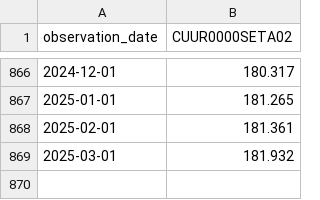
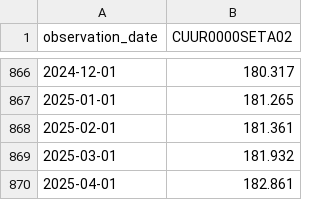
Before and after one commit to cbs-news-data/auto_tariff_tracker, a CSV file: data/CUUR0000SETA02.csv, drawn as a sheet; only a part is shown, gaps mark what is left out.

```diff
--- a/data/CUUR0000SETA02.csv
+++ b/data/CUUR0000SETA02.csv
@@ -869 +869,2 @@ observation_date,CUUR0000SETA02
 2025-03-01,181.932
+2025-04-01,182.861
```
Also changed, not shown: data/CUUR0000SETA01.csv, data/CUUR0000SETC.csv, 2 other files.
